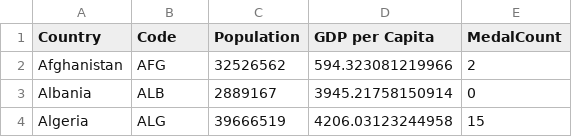
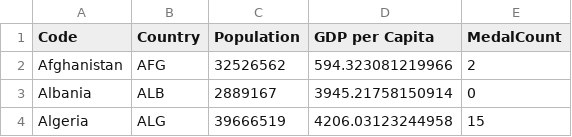
Before and after one commit to stephantoine/R5C.06_analyse_decisionnelle, a CSV file: dictionary_with_medals.csv, drawn as a sheet; only a part is shown.

```diff
--- a/dictionary_with_medals.csv
+++ b/dictionary_with_medals.csv
@@ -1,2 +1,2 @@
-Country,Code,Population,GDP per Capita,MedalCount
+Code,Country,Population,GDP per Capita,MedalCount
 Afghanistan,AFG,32526562,594.323081219966,2
```
Also changed, not shown: 1 other file.
